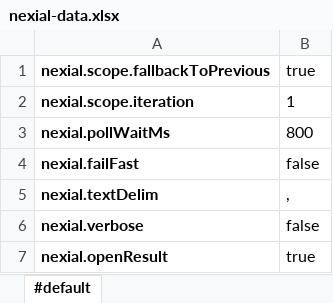
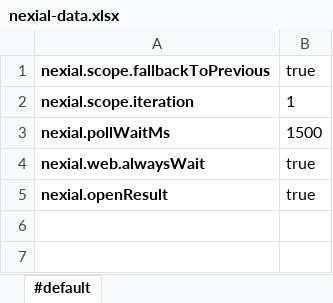
Before and after one commit to nexiality/nexial-core, an Excel workbook: template/nexial-data.xlsx, sheet #default, drawn as a sheet; values as stored, in another font and other column widths than the file's, no borders; conditional formats not drawn; removed rows and columns are numbered as before the commit, all else as after; the diff names each change by its address in the sheet, - before the commit and + after, or states it on an @@ line.

```diff
--- a/template/nexial-data.xlsx (sheet #default)
+++ b/template/nexial-data.xlsx (sheet #default)
-B3: 800
+B3: 1500
-row 4: nexial.failFast | false
-row 5: nexial.textDelim | ,
-row 6: nexial.verbose | false
+row 4: nexial.web.alwaysWait | true
```
Also changed, not shown: template/nexial-macro.xlsx, template/nexial-script.xlsx, 27 other files.
